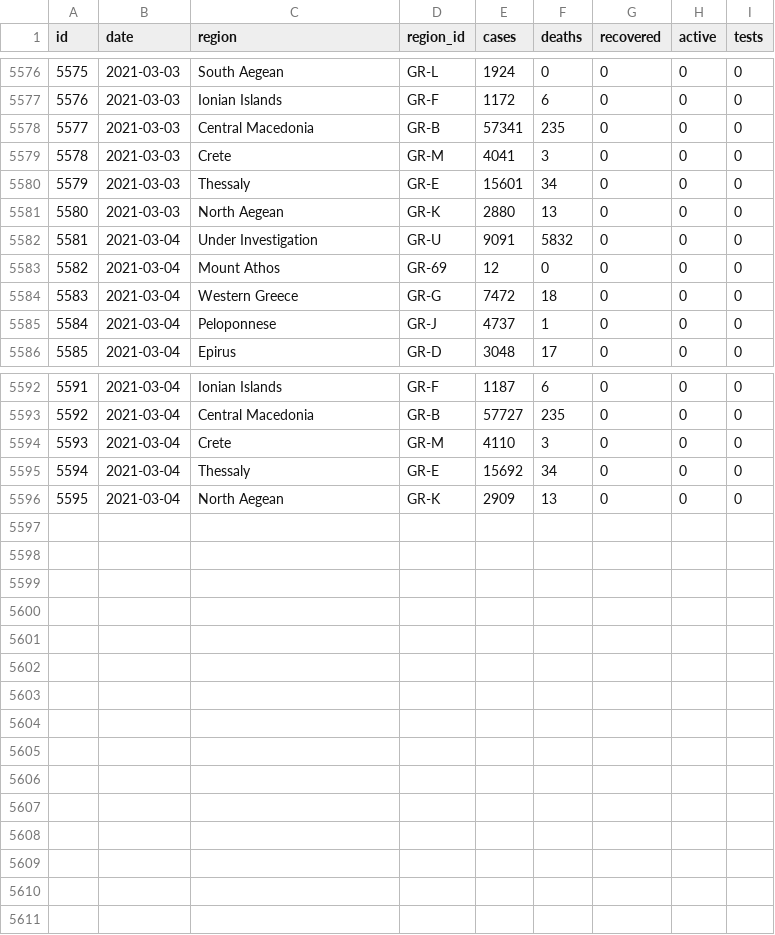
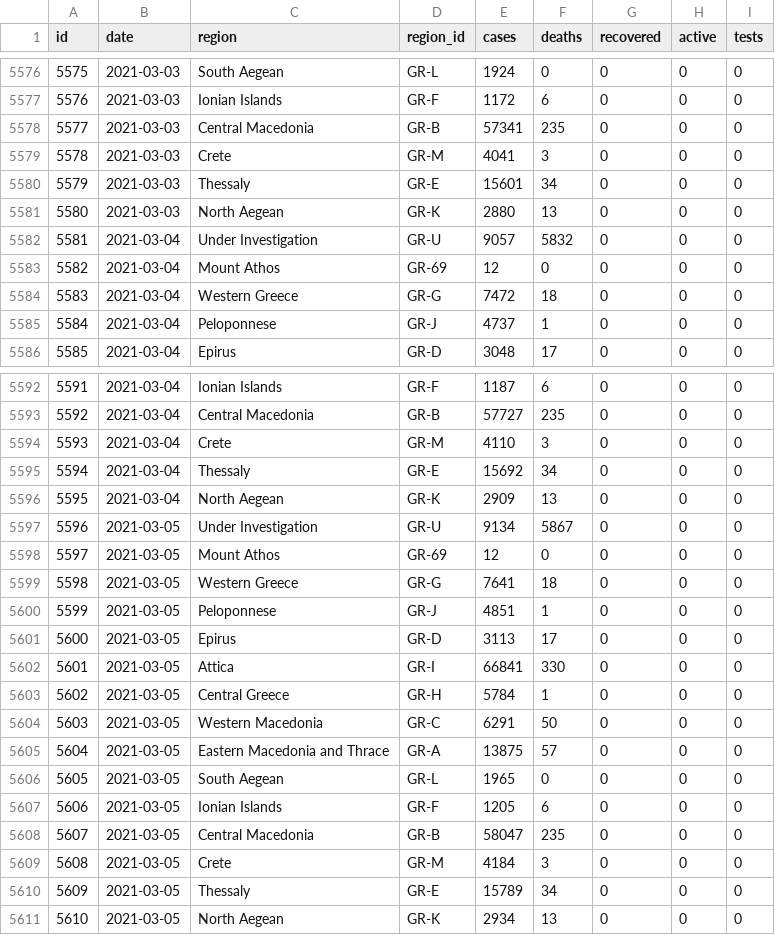
Before and after one commit to akritiko/covid19gr, a CSV file: data/csv/regions.csv, drawn as a sheet; only a part is shown, gaps mark what is left out.

```diff
--- a/data/csv/regions.csv
+++ b/data/csv/regions.csv
@@ -5581,3 +5581,3 @@ id,date,region,region_id,cases,deaths,recovered,active,tests
 5580,2021-03-03,"North Aegean",GR-K,2880,13,0,0,0
-5581,2021-03-04,"Under Investigation",GR-U,9091,5832,0,0,0
+5581,2021-03-04,"Under Investigation",GR-U,9057,5832,0,0,0
 5582,2021-03-04,"Mount Athos",GR-69,12,0,0,0,0
@@ -5596 +5596,16 @@ id,date,region,region_id,cases,deaths,recovered,active,tests
 5595,2021-03-04,"North Aegean",GR-K,2909,13,0,0,0
+5596,2021-03-05,"Under Investigation",GR-U,9134,5867,0,0,0
+5597,2021-03-05,"Mount Athos",GR-69,12,0,0,0,0
+5598,2021-03-05,"Western Greece",GR-G,7641,18,0,0,0
+5599,2021-03-05,Peloponnese,GR-J,4851,1,0,0,0
+5600,2021-03-05,Epirus,GR-D,3113,17,0,0,0
+5601,2021-03-05,Attica,GR-I,66841,330,0,0,0
+5602,2021-03-05,"Central Greece",GR-H,5784,1,0,0,0
+5603,2021-03-05,"Western Macedonia",GR-C,6291,50,0,0,0
+5604,2021-03-05,"Eastern Macedonia and Thrace",GR-A,13875,57,0,0,0
+5605,2021-03-05,"South Aegean",GR-L,1965,0,0,0,0
+5606,2021-03-05,"Ionian Islands",GR-F,1205,6,0,0,0
+5607,2021-03-05,"Central Macedonia",GR-B,58047,235,0,0,0
+5608,2021-03-05,Crete,GR-M,4184,3,0,0,0
+5609,2021-03-05,Thessaly,GR-E,15789,34,0,0,0
+5610,2021-03-05,"North Aegean",GR-K,2934,13,0,0,0
```
Also changed, not shown: data/csv/2020_GR_Region_Mobility_Report.csv, data/csv/OxCGRT_latest.csv, 43 other files.
